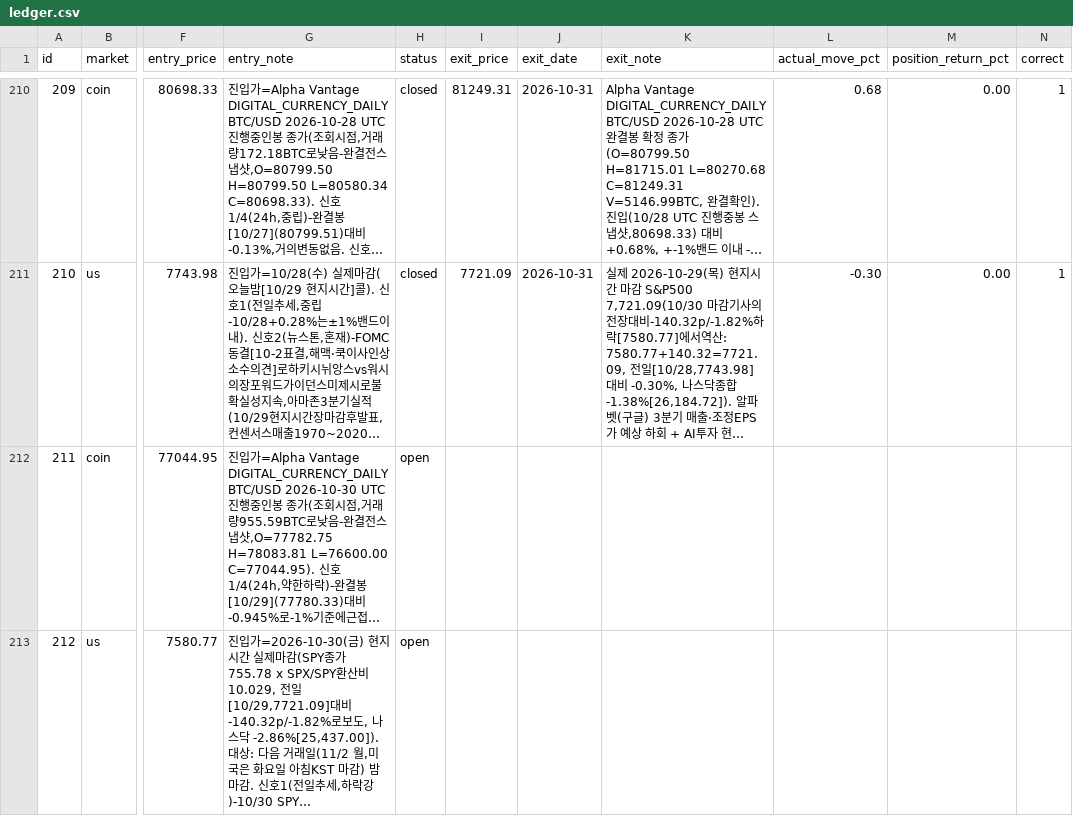
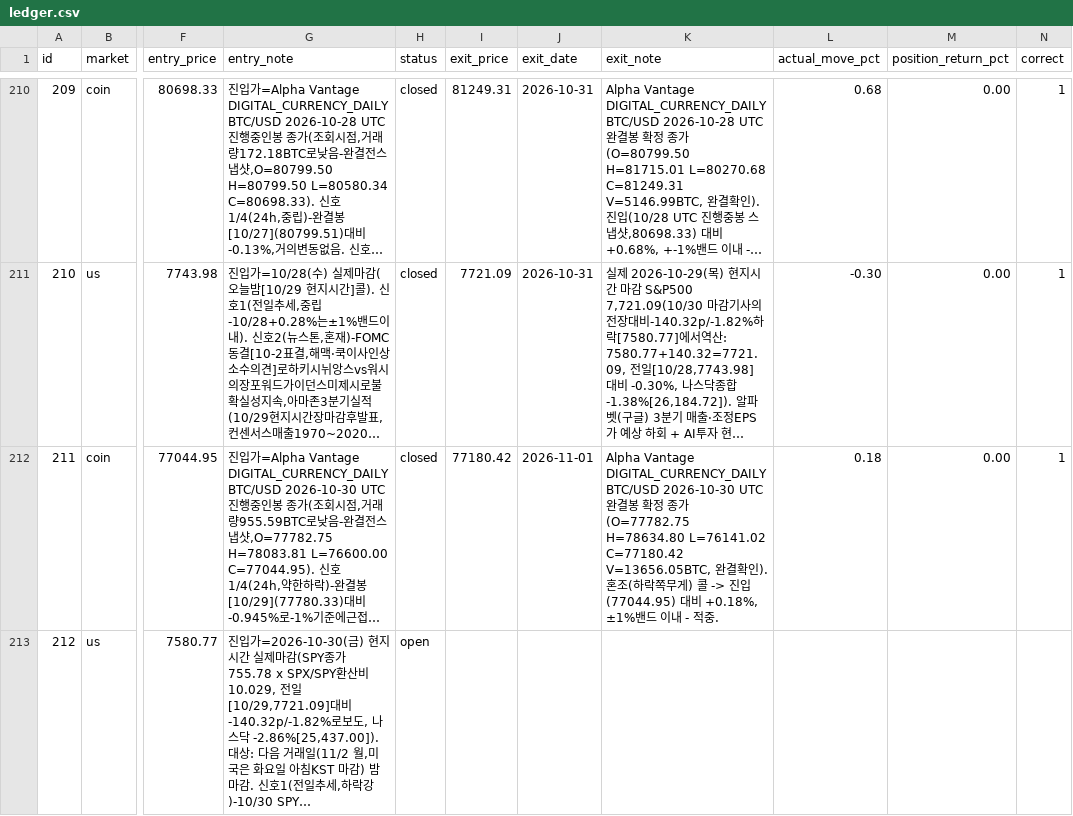
Before and after one commit to Yujin-park1111/claude_project, a CSV file: portfolio/ledger.csv, drawn as a sheet; only a part is shown, gaps mark what is left out; long unchanged cells end in …; the diff covers the shown part only; the diff names each change by its address in the sheet, - before the commit and + after, or states it on an @@ line.

```diff
--- a/portfolio/ledger.csv
+++ b/portfolio/ledger.csv
-H212 (status): open
+H212 (status): closed
-I212 (exit_price): (empty)
+I212 (exit_price): 77180.42
-J212 (exit_date): (empty)
+J212 (exit_date): 2026-11-01
-K212 (exit_note): (empty)
+K212 (exit_note): Alpha Vantage DIGITAL_CURRENCY_DAILY BTC/USD 2026-10-30 UTC 완결봉 확정 종가(O=77782.75 H=78634.80 L=76141.02 C=77180.42 V=13656.05BTC, 완결확인). 혼조(하락쪽무게) 콜 -> 진입(77044.95) 대비 +0.18%, ±1%밴드 이내 - 적중.
-L212 (actual_move_pct): (empty)
+L212 (actual_move_pct): 0.18
-M212 (position_return_pct): (empty)
+M212 (position_return_pct): 0.00
-N212 (correct): (empty)
+N212 (correct): 1
```
Also changed, not shown: 1 added row elsewhere in this file, 5 other files.
